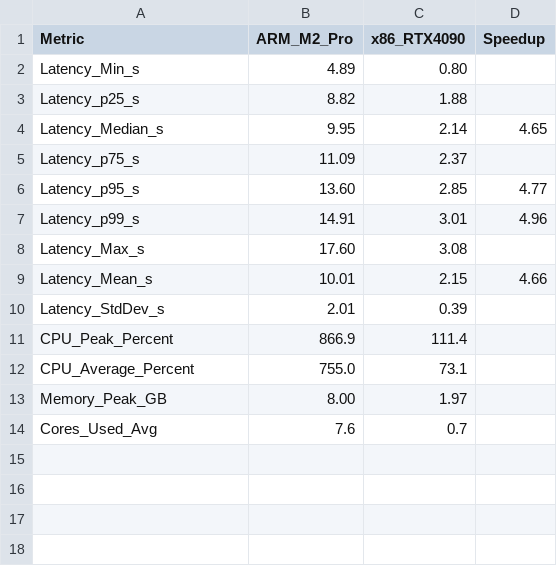
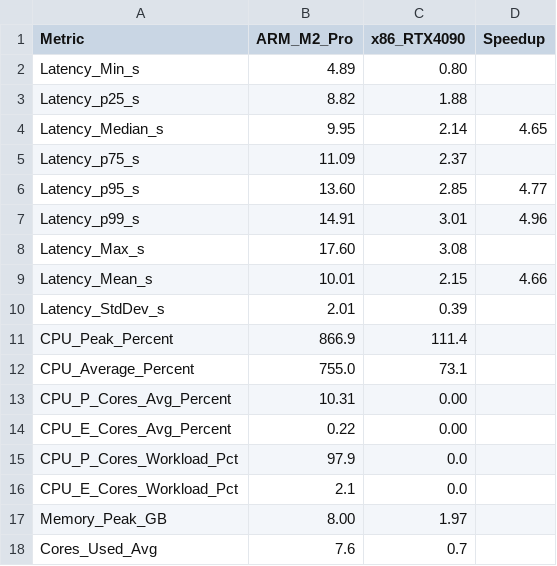
Before and after one commit to YanBoChen0928/CS5600-process-homework, a CSV file: FinalProjectCode/medical-rag-profiling/final_report/summary_ARM_vs_x86_infection.csv, drawn as a sheet; the diff names each change by its address in the sheet, - before the commit and + after, or states it on an @@ line.

```diff
--- a/FinalProjectCode/medical-rag-profiling/final_report/summary_ARM_vs_x86_infection.csv
+++ b/FinalProjectCode/medical-rag-profiling/final_report/summary_ARM_vs_x86_infection.csv
+row 13: CPU_P_Cores_Avg_Percent | 10.31 | 0.00
+row 14: CPU_E_Cores_Avg_Percent | 0.22 | 0.00
+row 15: CPU_P_Cores_Workload_Pct | 97.9 | 0.0
+row 16: CPU_E_Cores_Workload_Pct | 2.1 | 0.0
```
Also changed, not shown: FinalProjectCode/medical-rag-profiling/final_report/summary_ARM_vs_x86_100.csv, FinalProjectCode/medical-rag-profiling/final_report/summary_ARM_vs_x86_cardio.csv, 6 other files.
